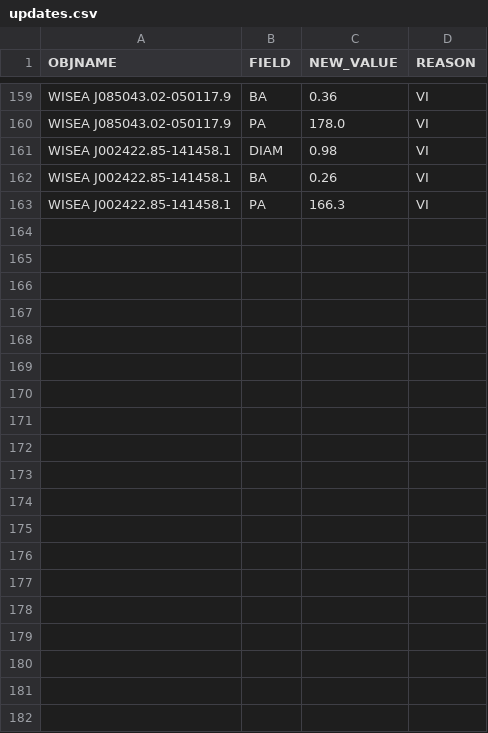
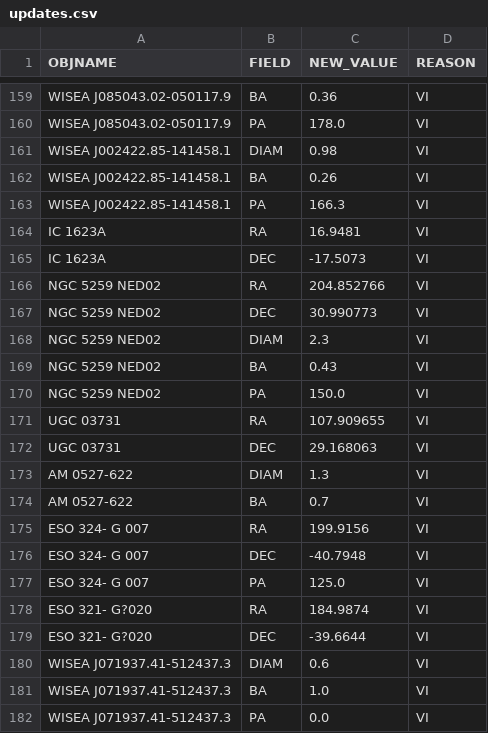
Before and after one commit to moustakas/SGA, a CSV file: py/SGA/data/SGA2025/overlays/v1.2/updates.csv, drawn as a sheet; only a part is shown, gaps mark what is left out; the diff covers the shown part only; the diff names each change by its address in the sheet, - before the commit and + after, or states it on an @@ line.

```diff
--- a/py/SGA/data/SGA2025/overlays/v1.2/updates.csv
+++ b/py/SGA/data/SGA2025/overlays/v1.2/updates.csv
+row 164: IC 1623A | RA | 16.9481 | VI
+row 165: IC 1623A | DEC | -17.5073 | VI
+row 166: NGC 5259 NED02 | RA | 204.852766 | VI
+row 167: NGC 5259 NED02 | DEC | 30.990773 | VI
+row 168: NGC 5259 NED02 | DIAM | 2.3 | VI
+row 169: NGC 5259 NED02 | BA | 0.43 | VI
+row 170: NGC 5259 NED02 | PA | 150.0 | VI
+row 171: UGC 03731 | RA | 107.909655 | VI
+row 172: UGC 03731 | DEC | 29.168063 | VI
+row 173: AM 0527-622 | DIAM | 1.3 | VI
+row 174: AM 0527-622 | BA | 0.7 | VI
+row 175: ESO 324- G 007 | RA | 199.9156 | VI
+row 176: ESO 324- G 007 | DEC | -40.7948 | VI
+row 177: ESO 324- G 007 | PA | 125.0 | VI
+row 178: ESO 321- G?020 | RA | 184.9874 | VI
+row 179: ESO 321- G?020 | DEC | -39.6644 | VI
+row 180: WISEA J071937.41-512437.3 | DIAM | 0.6 | VI
+row 181: WISEA J071937.41-512437.3 | BA | 1.0 | VI
+row 182: WISEA J071937.41-512437.3 | PA | 0.0 | VI
```
Also changed, not shown: 26 added rows elsewhere in this file, 5 other files.
